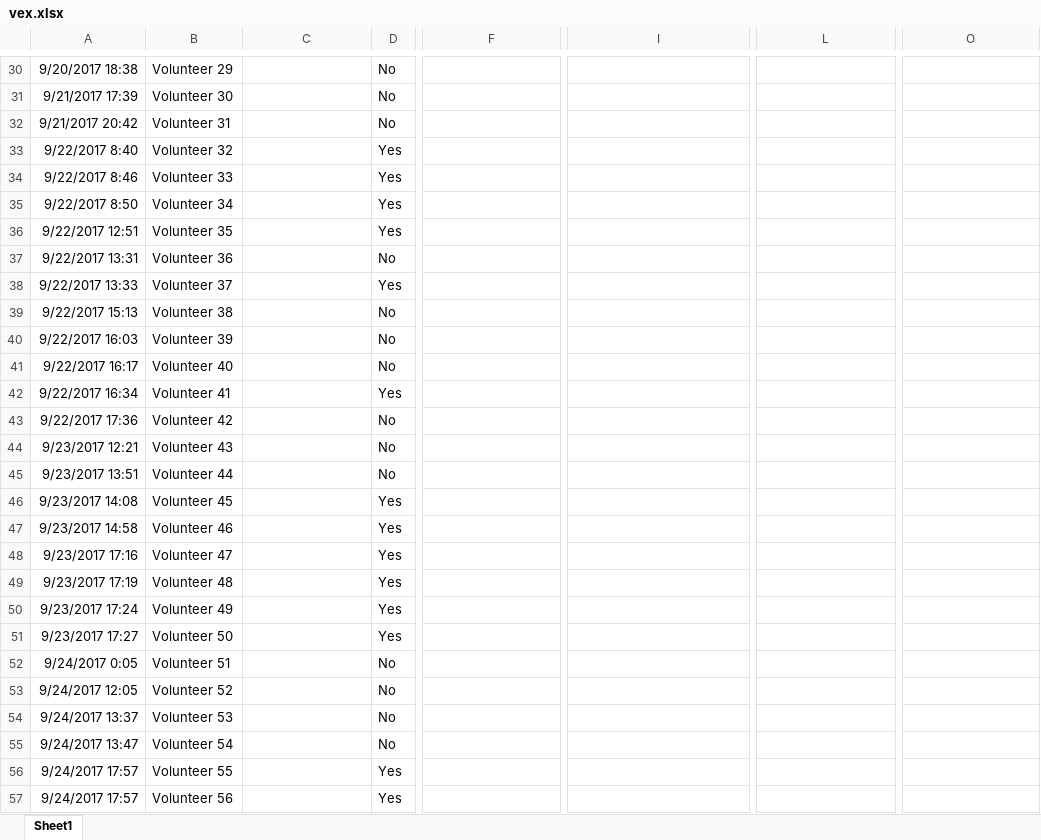
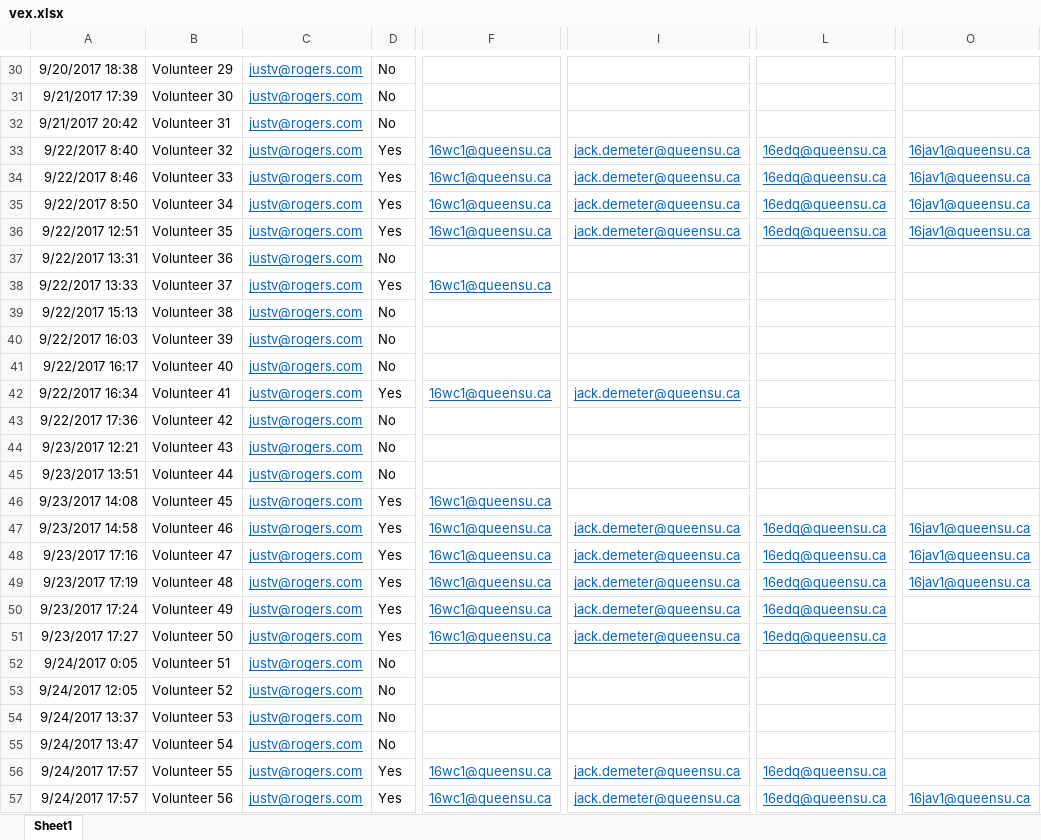
Before and after one commit to justinveiner/FixNCleanProject, an Excel workbook: vex.xlsx, sheet Sheet1, drawn as a sheet; only a part is shown, gaps mark what is left out; values as stored, in another font and other column widths than the file's, no borders; the diff covers the shown part only; the diff names each change by its address in the sheet, - before the commit and + after, or states it on an @@ line.

```diff
--- a/vex.xlsx (sheet Sheet1)
+++ b/vex.xlsx (sheet Sheet1)
-C30:C57: (empty)
+C30:C57: justv@rogers.com
-F33:F36: (empty)
+F33:F36: 16wc1@queensu.ca
-I33:I36: (empty)
+I33:I36: jack.demeter@queensu.ca
-L33:L36: (empty)
+L33:L36: 16edq@queensu.ca
-O33:O36: (empty)
+O33:O36: 16jav1@queensu.ca
-F38: (empty)
+F38: 16wc1@queensu.ca
-F42: (empty)
+F42: 16wc1@queensu.ca
-I42: (empty)
+I42: jack.demeter@queensu.ca
-F46:F51: (empty)
+F46:F51: 16wc1@queensu.ca
-I47:I51: (empty)
+I47:I51: jack.demeter@queensu.ca
-L47:L51: (empty)
+L47:L51: 16edq@queensu.ca
-O47:O49: (empty)
+O47:O49: 16jav1@queensu.ca
-F56:F57: (empty)
+F56:F57: 16wc1@queensu.ca
-I56:I57: (empty)
+I56:I57: jack.demeter@queensu.ca
-L56:L57: (empty)
+L56:L57: 16edq@queensu.ca
-O57: (empty)
+O57: 16jav1@queensu.ca
```
Also changed, not shown: 254 edited cells elsewhere in this sheet, 2 other files.
